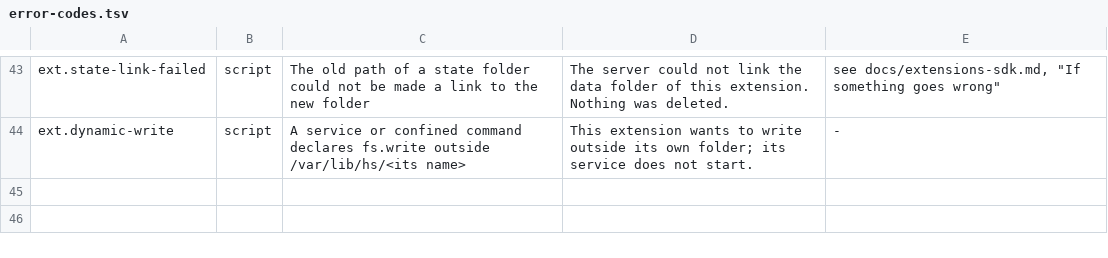
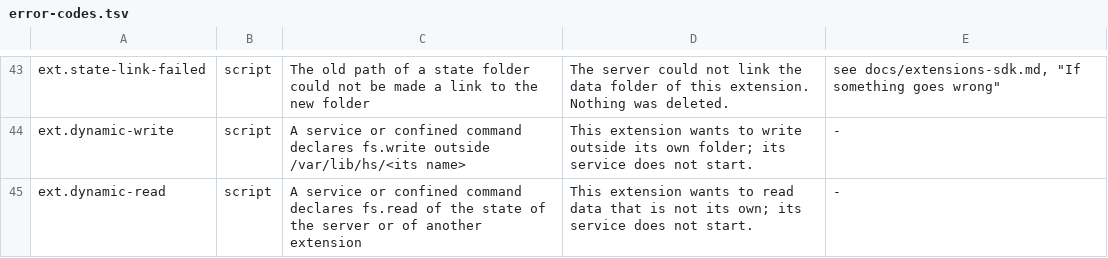
Before and after one commit to hobnix/core, a TSV file: scripts/lib/error-codes.tsv, drawn as a sheet; only a part is shown, gaps mark what is left out.

Commit message:
ext: injective dynamic user names, refuse reads of other state, options only before --, stage checks (#1134 S2)
Signed-off-by: Wolfgang Schuchter <wolfgang@schuchter.dev>

```diff
--- a/scripts/lib/error-codes.tsv
+++ b/scripts/lib/error-codes.tsv
@@ -44 +44,2 @@ ext.state-link-failed	script	The old path of a state folder could not be made a
 ext.dynamic-write	script	A service or confined command declares fs.write outside /var/lib/hs/<its name>	This extension wants to write outside its own folder; its service does not start.	-
+ext.dynamic-read	script	A service or confined command declares fs.read of the state of the server or of another extension	This extension wants to read data that is not its own; its service does not start.	-
```
Also changed, not shown: 4 other files.
